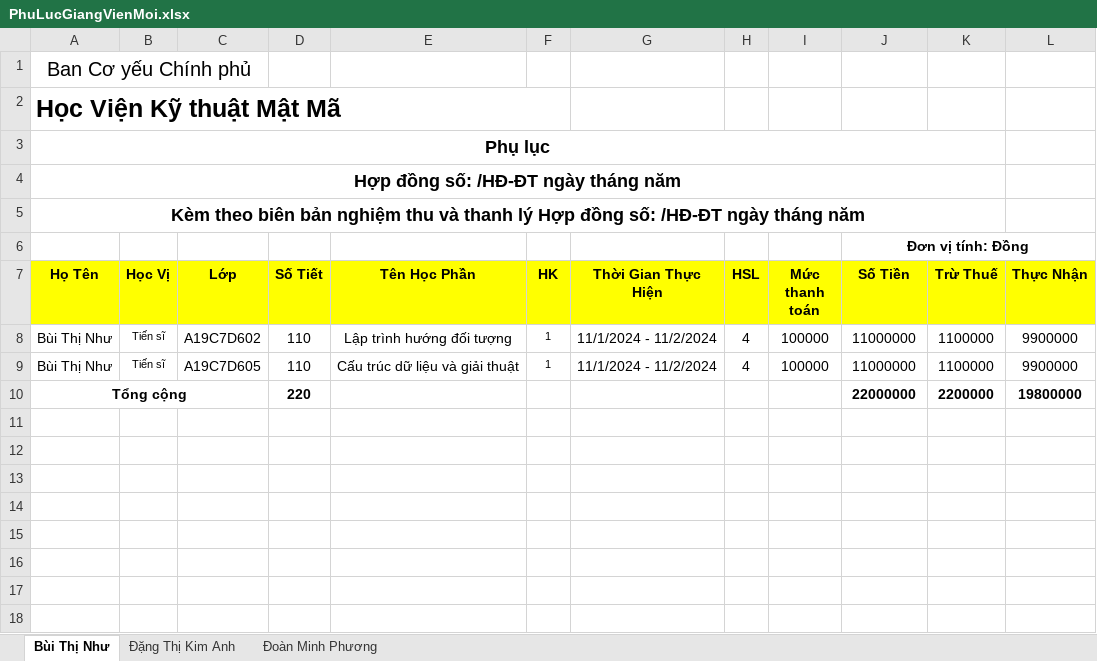
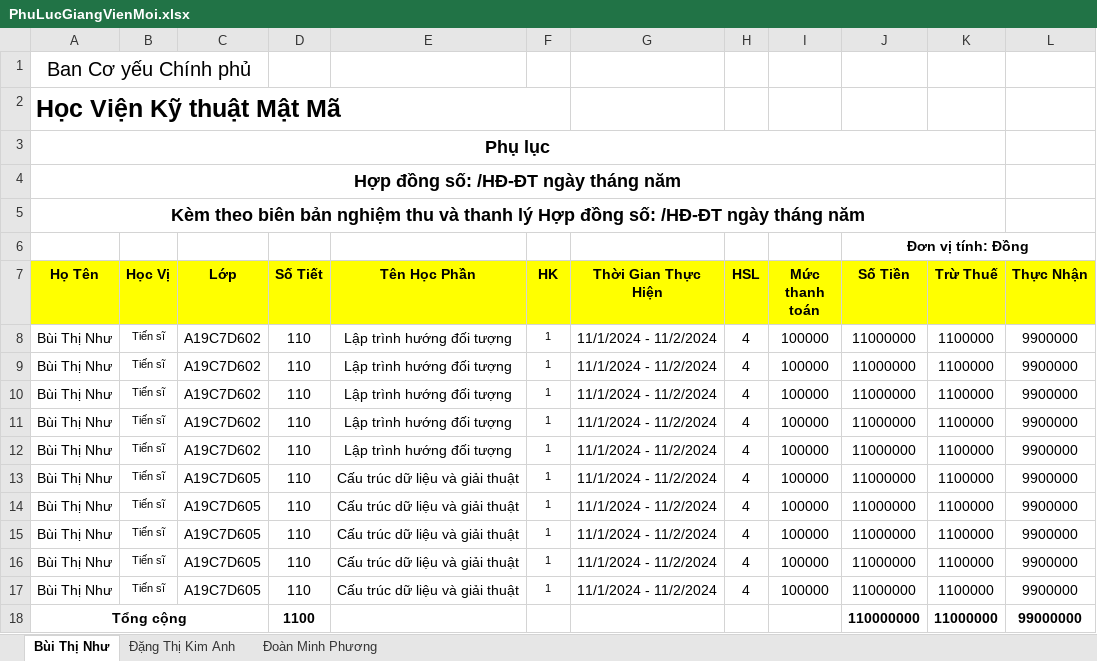
Before and after one commit to trongnghia6/fenckh, an Excel workbook: src/public/exports/PhuLucGiangVienMoi.xlsx, sheet Bùi Thị Như, drawn as a sheet; values as stored, in another font and other column widths than the file's, no borders; removed rows and columns are numbered as before the commit, all else as after; the diff names each change by its address in the sheet, - before the commit and + after, or states it on an @@ line.

```diff
--- a/src/public/exports/PhuLucGiangVienMoi.xlsx (sheet Bùi Thị Như)
+++ b/src/public/exports/PhuLucGiangVienMoi.xlsx (sheet Bùi Thị Như)
+row 9: Bùi Thị Như | Tiến sĩ | A19C7D602 | 110 | Lập trình hướng đối tượng | 1 | 11/1/2024 - 11/2/2024 | 4 | 100000 | 11000000 | 1100000 | 9900000
+row 10: Bùi Thị Như | Tiến sĩ | A19C7D602 | 110 | Lập trình hướng đối tượng | 1 | 11/1/2024 - 11/2/2024 | 4 | 100000 | 11000000 | 1100000 | 9900000
+row 11: Bùi Thị Như | Tiến sĩ | A19C7D602 | 110 | Lập trình hướng đối tượng | 1 | 11/1/2024 - 11/2/2024 | 4 | 100000 | 11000000 | 1100000 | 9900000
+row 12: Bùi Thị Như | Tiến sĩ | A19C7D602 | 110 | Lập trình hướng đối tượng | 1 | 11/1/2024 - 11/2/2024 | 4 | 100000 | 11000000 | 1100000 | 9900000
-row 10: Tổng cộng |  |  | 220 |  |  |  |  |  | 22000000 | 2200000 | 19800000
+row 14: Bùi Thị Như | Tiến sĩ | A19C7D605 | 110 | Cấu trúc dữ liệu và giải thuật | 1 | 11/1/2024 - 11/2/2024 | 4 | 100000 | 11000000 | 1100000 | 9900000
+row 15: Bùi Thị Như | Tiến sĩ | A19C7D605 | 110 | Cấu trúc dữ liệu và giải thuật | 1 | 11/1/2024 - 11/2/2024 | 4 | 100000 | 11000000 | 1100000 | 9900000
+row 16: Bùi Thị Như | Tiến sĩ | A19C7D605 | 110 | Cấu trúc dữ liệu và giải thuật | 1 | 11/1/2024 - 11/2/2024 | 4 | 100000 | 11000000 | 1100000 | 9900000
+row 17: Bùi Thị Như | Tiến sĩ | A19C7D605 | 110 | Cấu trúc dữ liệu và giải thuật | 1 | 11/1/2024 - 11/2/2024 | 4 | 100000 | 11000000 | 1100000 | 9900000
+row 18: Tổng cộng |  |  | 1100 |  |  |  |  |  | 110000000 | 11000000 | 99000000
```
Also changed, not shown: sheet Đoàn Minh Phương, sheet Đặng Thị Kim Anh, src/public/exports/hopdonggvmList.xlsx, 3 other files.
